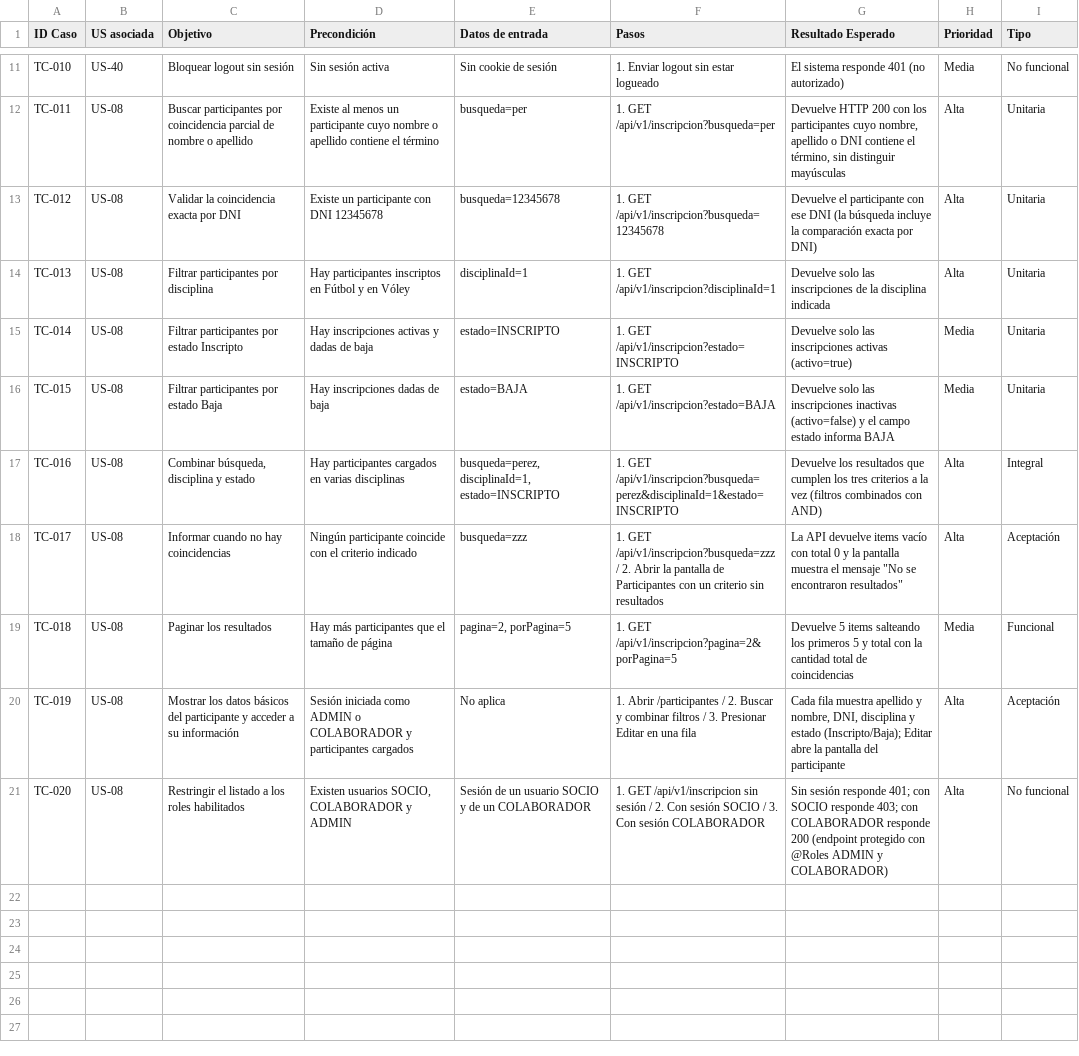
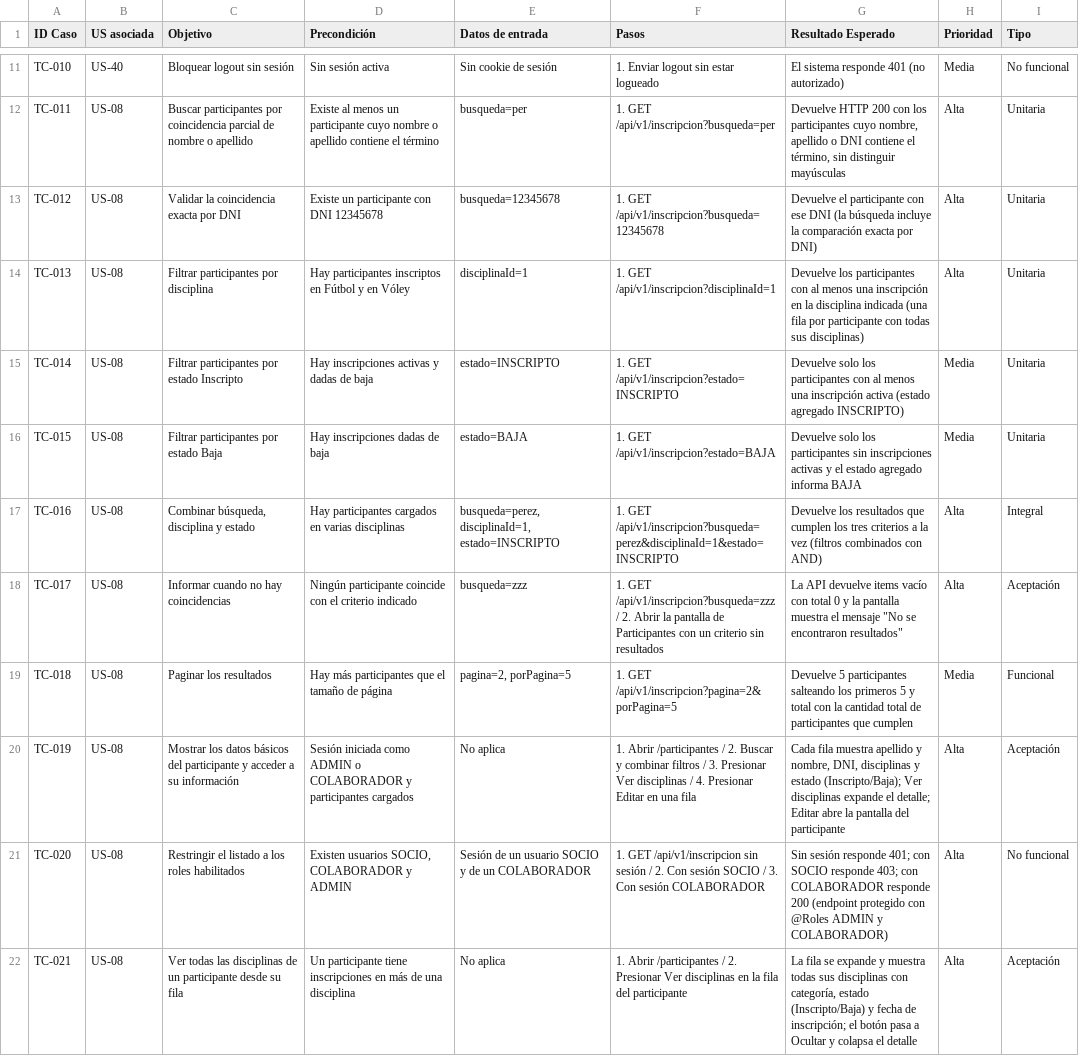
Before and after one commit to lucasgazzola/socialclub-backend, a CSV file: docs/exportables/casos-prueba.csv, drawn as a sheet; only a part is shown, gaps mark what is left out.

Commit message:
docs[US-08]: Actualiza casos TC-011 a TC-021 al modelo por participante

```diff
--- a/docs/exportables/casos-prueba.csv
+++ b/docs/exportables/casos-prueba.csv
@@ -13,9 +13,10 @@ TC-011,US-08,Buscar participantes por coincidencia parcial de nombre o apellido,
 TC-012,US-08,Validar la coincidencia exacta por DNI,Existe un participante con DNI 12345678,busqueda=12345678,1. GET /api/v1/inscripcion?busqueda=12345678,Devuelve el participante con ese DNI (la búsqueda incluye la comparación exacta por DNI),Alta,Unitaria
-TC-013,US-08,Filtrar participantes por disciplina,Hay participantes inscriptos en Fútbol y en Vóley,disciplinaId=1,1. GET /api/v1/inscripcion?disciplinaId=1,Devuelve solo las inscripciones de la disciplina indicada,Alta,Unitaria
-TC-014,US-08,Filtrar participantes por estado Inscripto,Hay inscripciones activas y dadas de baja,estado=INSCRIPTO,1. GET /api/v1/inscripcion?estado=INSCRIPTO,Devuelve solo las inscripciones activas (activo=true),Media,Unitaria
-TC-015,US-08,Filtrar participantes por estado Baja,Hay inscripciones dadas de baja,estado=BAJA,1. GET /api/v1/inscripcion?estado=BAJA,Devuelve solo las inscripciones inactivas (activo=false) y el campo estado informa BAJA,Media,Unitaria
+TC-013,US-08,Filtrar participantes por disciplina,Hay participantes inscriptos en Fútbol y en Vóley,disciplinaId=1,1. GET /api/v1/inscripcion?disciplinaId=1,Devuelve los participantes con al menos una inscripción en la disciplina indicada (una fila por participante con todas sus disciplinas),Alta,Unitaria
+TC-014,US-08,Filtrar participantes por estado Inscripto,Hay inscripciones activas y dadas de baja,estado=INSCRIPTO,1. GET /api/v1/inscripcion?estado=INSCRIPTO,Devuelve solo los participantes con al menos una inscripción activa (estado agregado INSCRIPTO),Media,Unitaria
+TC-015,US-08,Filtrar participantes por estado Baja,Hay inscripciones dadas de baja,estado=BAJA,1. GET /api/v1/inscripcion?estado=BAJA,Devuelve solo los participantes sin inscripciones activas y el estado agregado informa BAJA,Media,Unitaria
 TC-016,US-08,"Combinar búsqueda, disciplina y estado",Hay participantes cargados en varias disciplinas,"busqueda=perez, disciplinaId=1, estado=INSCRIPTO",1. GET /api/v1/inscripcion?busqueda=perez&disciplinaId=1&estado=INSCRIPTO,Devuelve los resultados que cumplen los tres criterios a la vez (filtros combinados con AND),Alta,Integral
 TC-017,US-08,Informar cuando no hay coincidencias,Ningún participante coincide con el criterio indicado,busqueda=zzz,1. GET /api/v1/inscripcion?busqueda=zzz / 2. Abrir la pantalla de Participantes con un criterio sin resultados,"La API devuelve items vacío con total 0 y la pantalla muestra el mensaje ""No se encontraron resultados""",Alta,Aceptación
-TC-018,US-08,Paginar los resultados,Hay más participantes que el tamaño de página,"pagina=2, porPagina=5",1. GET /api/v1/inscripcion?pagina=2&porPagina=5,Devuelve 5 items salteando los primeros 5 y total con la cantidad total de coincidencias,Media,Funcional
-TC-019,US-08,Mostrar los datos básicos del participante y acceder a su información,Sesión iniciada como ADMIN o COLABORADOR y participantes cargados,No aplica,1. Abrir /participantes / 2. Buscar y combinar filtros / 3. Presionar Editar en una fila,"Cada fila muestra apellido y nombre, DNI, disciplina y estado (Inscripto/Baja); Editar abre la pantalla del participante",Alta,Aceptación
+TC-018,US-08,Paginar los resultados,Hay más participantes que el tamaño de página,"pagina=2, porPagina=5",1. GET /api/v1/inscripcion?pagina=2&porPagina=5,Devuelve 5 participantes salteando los primeros 5 y total con la cantidad total de participantes que cumplen,Media,Funcional
+TC-019,US-08,Mostrar los datos básicos del participante y acceder a su información,Sesión iniciada como ADMIN o COLABORADOR y participantes cargados,No aplica,1. Abrir /participantes / 2. Buscar y combinar filtros / 3. Presionar Ver disciplinas / 4. Presionar Editar en una fila,"Cada fila muestra apellido y nombre, DNI, disciplinas y estado (Inscripto/Baja); Ver disciplinas expande el detalle; Editar abre la pantalla del participante",Alta,Aceptación
 TC-020,US-08,Restringir el listado a los roles habilitados,"Existen usuarios SOCIO, COLABORADOR y ADMIN",Sesión de un usuario SOCIO y de un COLABORADOR,1. GET /api/v1/inscripcion sin sesión / 2. Con sesión SOCIO / 3. Con sesión COLABORADOR,Sin sesión responde 401; con SOCIO responde 403; con COLABORADOR responde 200 (endpoint protegido con @Roles ADMIN y COLABORADOR),Alta,No funcional
+TC-021,US-08,Ver todas las disciplinas de un participante desde su fila,Un participante tiene inscripciones en más de una disciplina,No aplica,1. Abrir /participantes / 2. Presionar Ver disciplinas en la fila del participante,"La fila se expande y muestra todas sus disciplinas con categoría, estado (Inscripto/Baja) y fecha de inscripción; el botón pasa a Ocultar y colapsa el detalle",Alta,Aceptación
```
